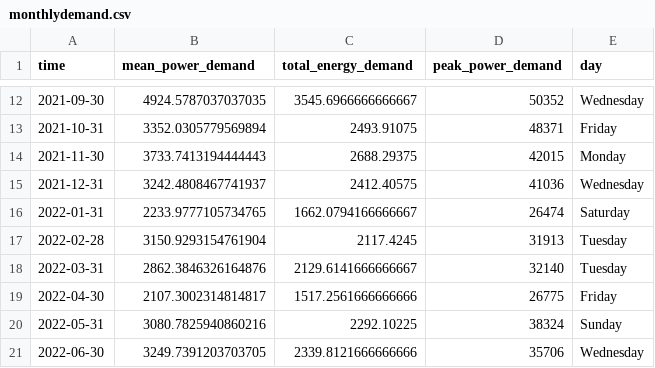
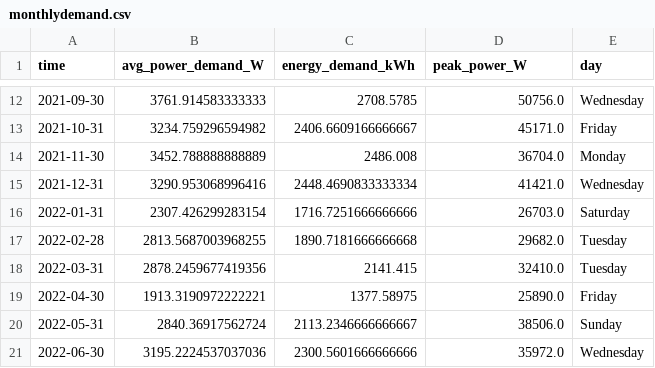
Before and after one commit to winston-edwin-chiong/power-prediction, a CSV file: data/monthlydemand.csv, drawn as a sheet; only a part is shown, gaps mark what is left out; the diff covers the shown part only.

Commit message:
Data cleaning procedure is changed. No longer using 'power' column is now using 'connectTime' and 'peakPower_W'. Currently pulling data from AWS DynamoDB. k-NN Notebook adjusted slightly to remove bugs.

```diff
--- a/data/monthlydemand.csv
+++ b/data/monthlydemand.csv
@@ -1 +1 @@
-time,mean_power_demand,total_energy_demand,peak_power_demand,day
+time,avg_power_demand_W,energy_demand_kWh,peak_power_W,day
@@ -12,10 +12,10 @@ time,mean_power_demand,total_energy_demand,peak_power_demand,day
-2021-09-30,4924.5787037037035,3545.6966666666667,50352,Wednesday
-2021-10-31,3352.0305779569894,2493.91075,48371,Friday
-2021-11-30,3733.7413194444443,2688.29375,42015,Monday
-2021-12-31,3242.4808467741937,2412.40575,41036,Wednesday
-2022-01-31,2233.9777105734765,1662.0794166666667,26474,Saturday
-2022-02-28,3150.9293154761904,2117.4245,31913,Tuesday
-2022-03-31,2862.3846326164876,2129.6141666666667,32140,Tuesday
-2022-04-30,2107.3002314814817,1517.2561666666666,26775,Friday
-2022-05-31,3080.7825940860216,2292.10225,38324,Sunday
-2022-06-30,3249.7391203703705,2339.8121666666666,35706,Wednesday
+2021-09-30,3761.914583333333,2708.5785,50756.0,Wednesday
+2021-10-31,3234.759296594982,2406.6609166666667,45171.0,Friday
+2021-11-30,3452.788888888889,2486.008,36704.0,Monday
+2021-12-31,3290.953068996416,2448.4690833333334,41421.0,Wednesday
+2022-01-31,2307.426299283154,1716.7251666666666,26703.0,Saturday
+2022-02-28,2813.5687003968255,1890.7181666666668,29682.0,Tuesday
+2022-03-31,2878.2459677419356,2141.415,32410.0,Tuesday
+2022-04-30,1913.3190972222221,1377.58975,25890.0,Friday
+2022-05-31,2840.36917562724,2113.2346666666667,38506.0,Sunday
+2022-06-30,3195.2224537037036,2300.5601666666666,35972.0,Wednesday
```
Also changed, not shown: 4 added rows and 36 edited cells elsewhere in this file, 9 other files.
